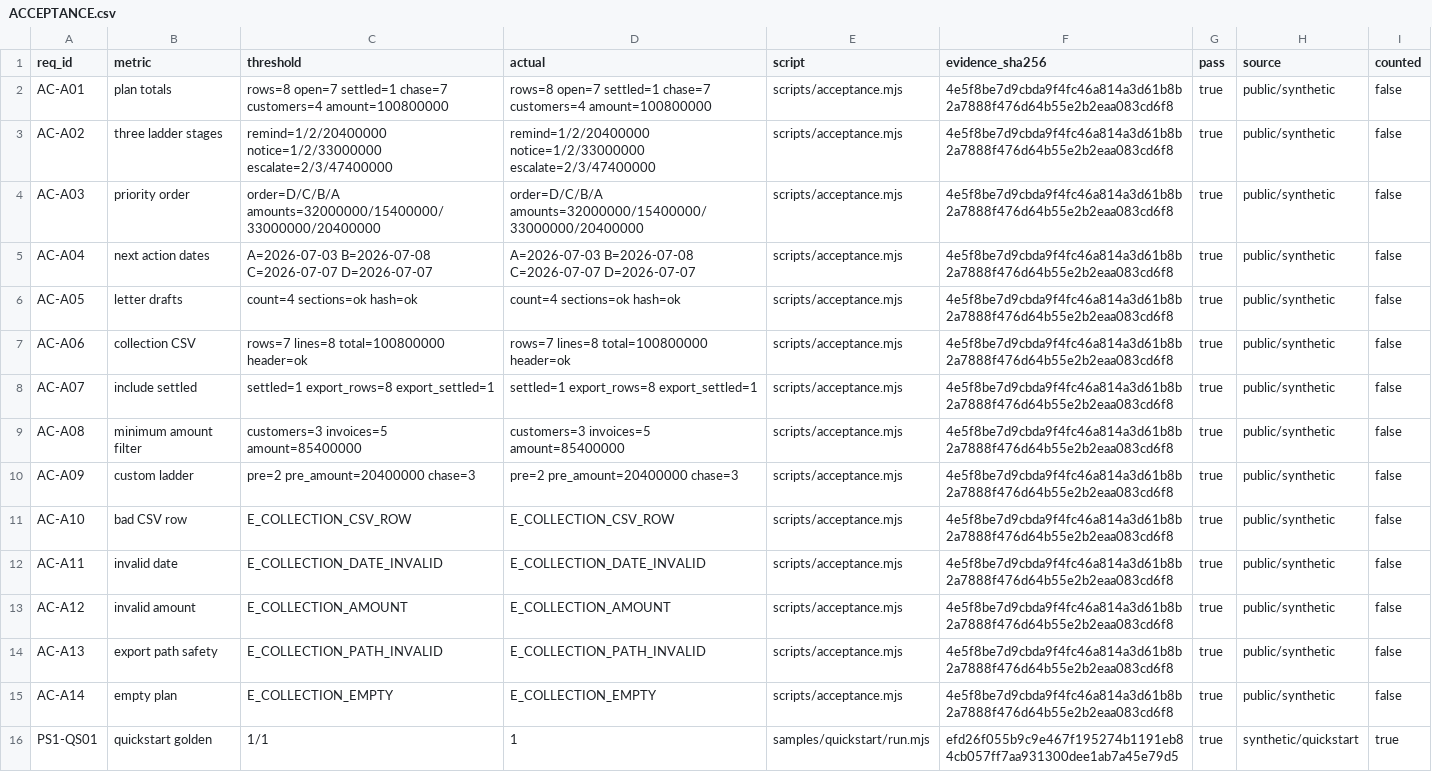
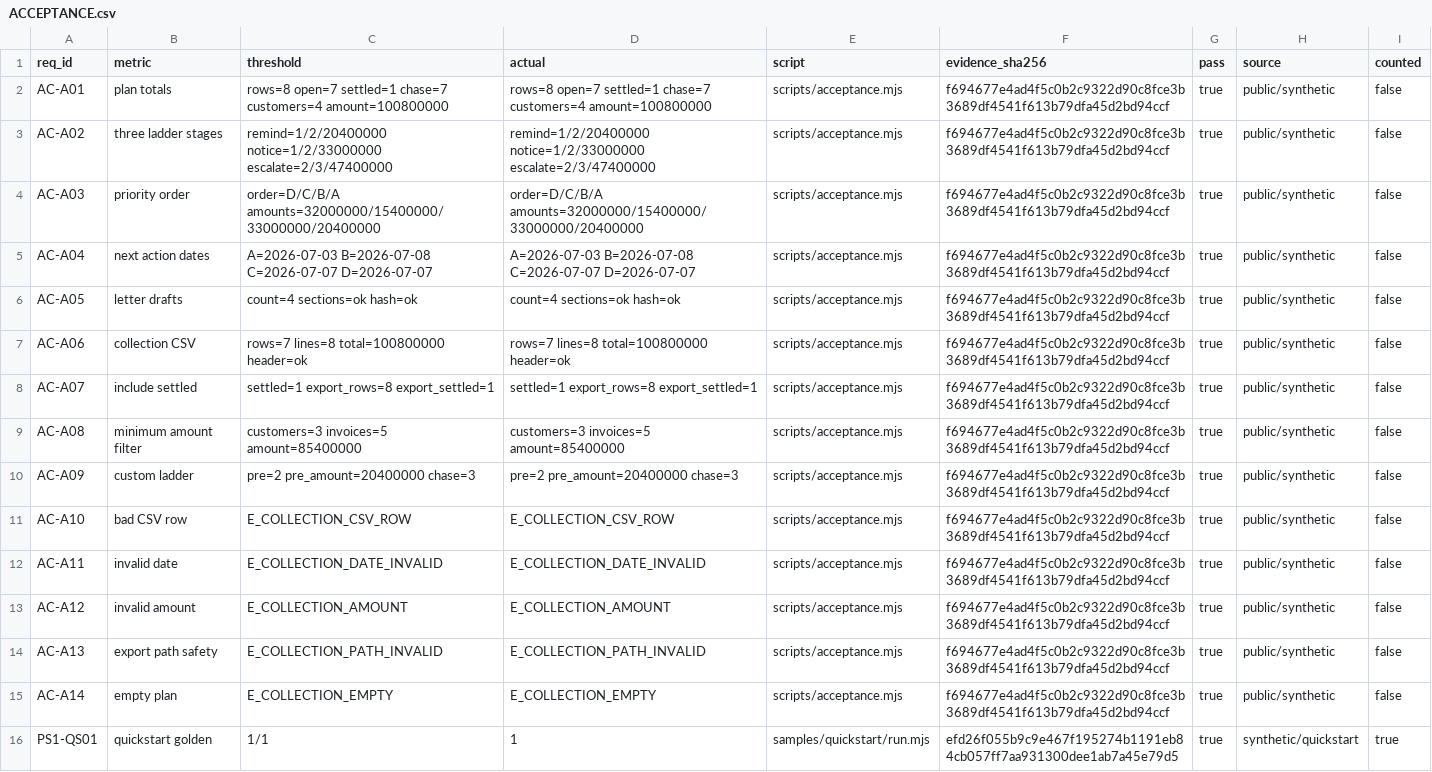
Before and after one commit to PerryLink/dsh-ar-collection, a CSV file: ACCEPTANCE.csv, drawn as a sheet; the diff names each change by its address in the sheet, - before the commit and + after, or states it on an @@ line.

```diff
--- a/ACCEPTANCE.csv
+++ b/ACCEPTANCE.csv
-F2:F15 (evidence_sha256): 4e5f8be7d9cbda9f4fc46a814a3d61b8b2a7888f476d64b55e2b2eaa083cd6f8
+F2:F15 (evidence_sha256): f694677e4ad4f5c0b2c9322d90c8fce3b3689df4541f613b79dfa45d2bd94ccf
```
Also changed, not shown: 25 other files.
